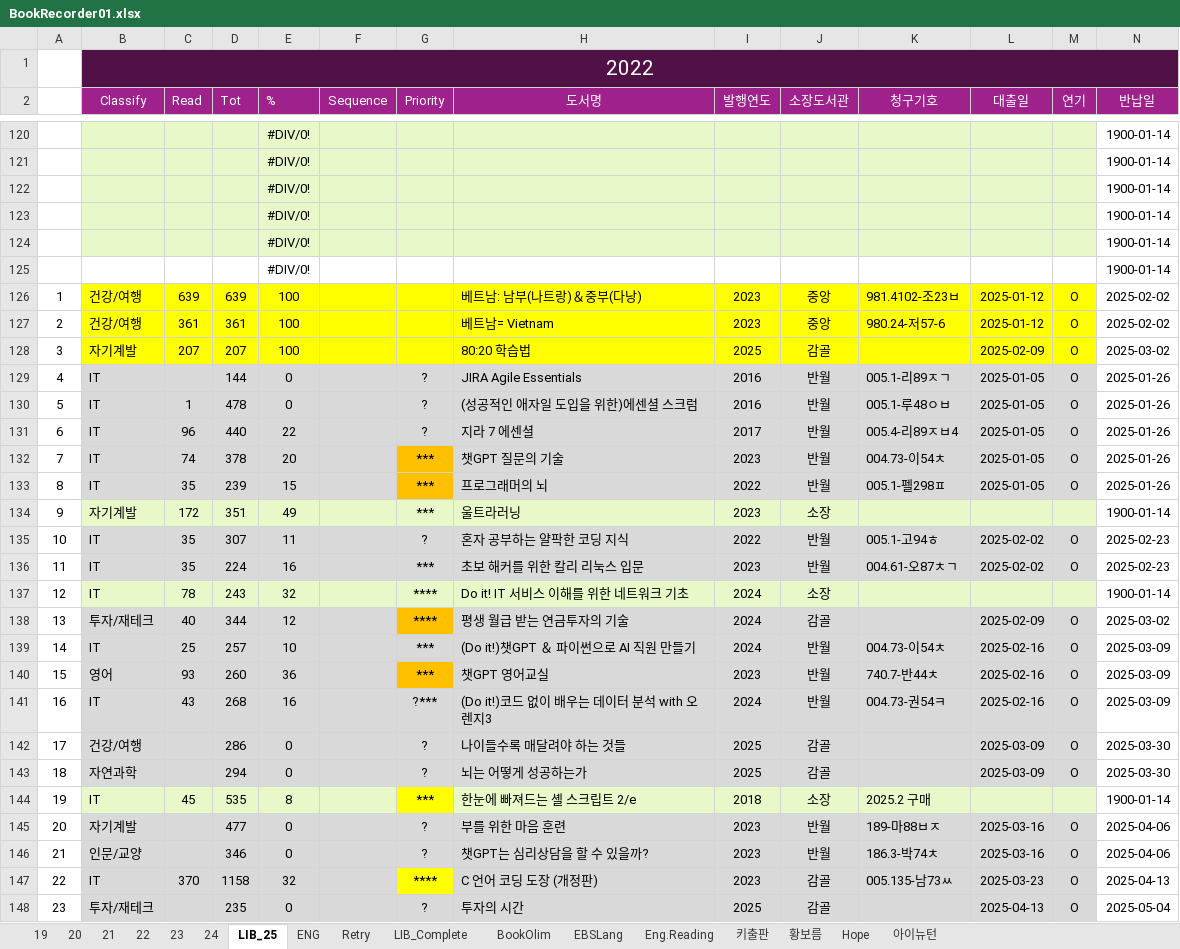
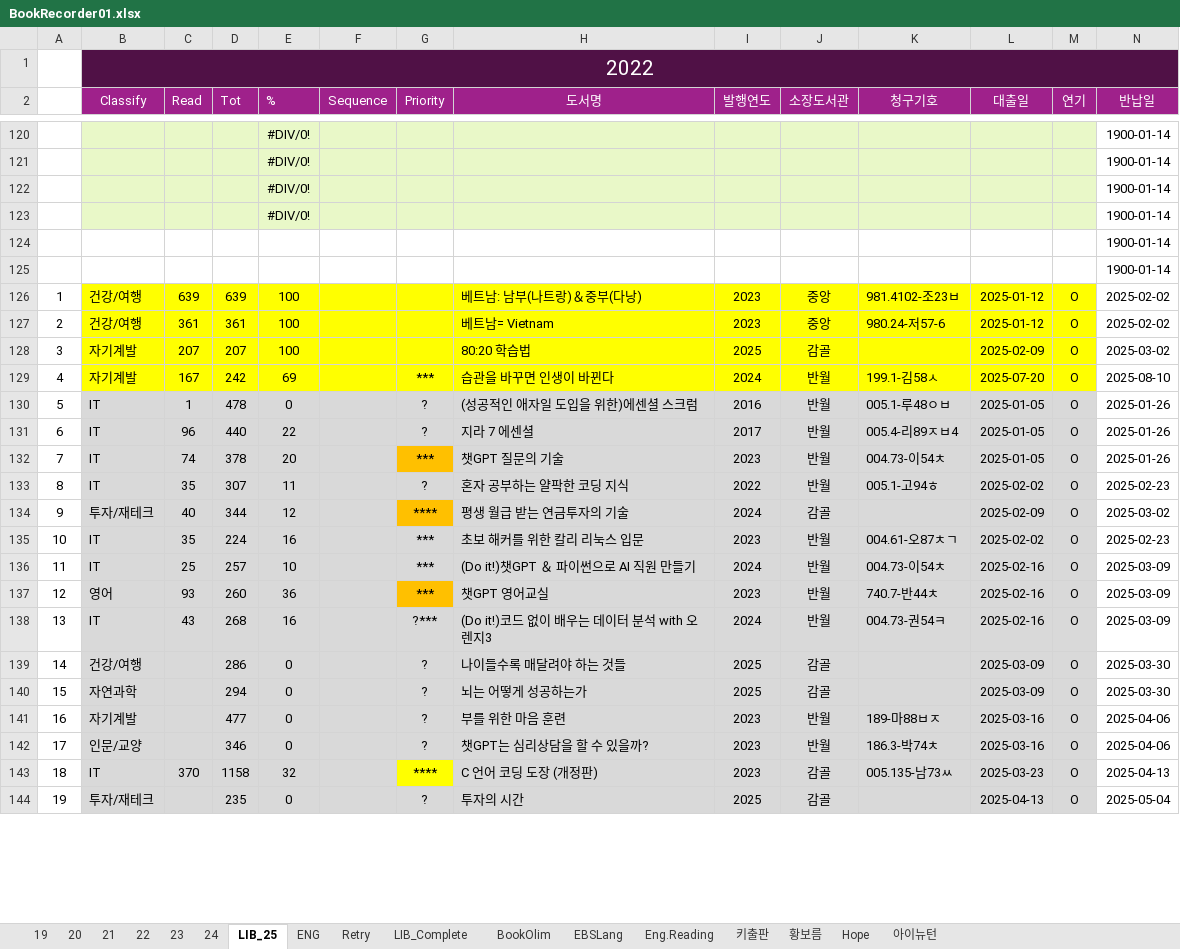
Before and after one commit to SangguKang/doc, an Excel workbook: Book/BookRecorder01.xlsx, sheet LIB_25, drawn as a sheet; only a part is shown, gaps mark what is left out; values as stored, in another font and other column widths than the file's, no borders; removed rows and columns are numbered as before the commit, all else as after; rows hold the shown columns only; the diff covers the shown part only; the diff names each change by its address in the sheet, - before the commit and + after, or states it on an @@ line.

Commit message:
update

```diff
--- a/Book/BookRecorder01.xlsx (sheet LIB_25)
+++ b/Book/BookRecorder01.xlsx (sheet LIB_25)
@@ row 124 moved to row 116: #DIV/0! @@
-row 125:  |  |  |  | #DIV/0! |  |  |  |  |  |  |  |  | 1900-01-14
+row 124:  |  |  |  |  |  |  |  |  |  |  |  |  | 1900-01-14
+row 125:  |  |  |  |  |  |  |  |  |  |  |  |  | 1900-01-14
-B129 (Classify): IT
+B129 (Classify): 자기계발
-B129:M129 fill: #D9D9D9
+B129:M129 fill: #FFFF00
-C129 (Read): (empty)
+C129 (Read): 167
-D129 (Tot): 144
+D129 (Tot): 242
-E129 (%): 0
+E129 (%): 69
-G129 (Priority): ?
+G129 (Priority): ***
-H129 (도서명): JIRA Agile Essentials
+H129 (도서명): 습관을 바꾸면 인생이 바뀐다
-I129 (발행연도): 2016
+I129 (발행연도): 2024
-K129 (청구기호): 005.1-리89ㅈㄱ
+K129 (청구기호): 199.1-김58ㅅ
-L129 (대출일): 2025-01-05
+L129 (대출일): 2025-07-20
-N129 (반납일): 2025-01-26
+N129 (반납일): 2025-08-10
-row 133: 8 | IT | 35 | 239 | 15 |  | *** | 프로그래머의 뇌 | 2022 | 반월 | 005.1-펠298ㅍ | 2025-01-05 | O | 2025-01-26
-row 134: 9 | 자기계발 | 172 | 351 | 49 |  | *** | 울트라러닝 | 2023 | 소장 |  |  |  | 1900-01-14
-A133: 10
+A133: 8
+row 134: 9 | 투자/재테크 | 40 | 344 | 12 |  | **** | 평생 월급 받는 연금투자의 기술 | 2024 | 감골 |  | 2025-02-09 | O | 2025-03-02
-A135: 11
+A135: 10
-row 137: 12 | IT | 78 | 243 | 32 |  | **** | Do it! IT 서비스 이해를 위한 네트워크 기초 | 2024 | 소장 |  |  |  | 1900-01-14
-row 138: 13 | 투자/재테크 | 40 | 344 | 12 |  | **** | 평생 월급 받는 연금투자의 기술 | 2024 | 감골 |  | 2025-02-09 | O | 2025-03-02
-A136: 14
+A136: 11
-A137: 15
+A137: 12
-A138: 16
+A138: 13
-A139: 17
+A139: 14
-A140: 18
+A140: 15
-row 144: 19 | IT | 45 | 535 | 8 |  | *** | 한눈에 빠져드는 셸 스크립트 2/e | 2018 | 소장 | 2025.2 구매 |  |  | 1900-01-14
-A141: 20
+A141: 16
-A142: 21
+A142: 17
-A143: 22
+A143: 18
-A144: 23
+A144: 19
```
Also changed, not shown: 19 added rows, 16 removed rows, 36 edited cells and cell formats elsewhere in this sheet, formulas that keep their value.
